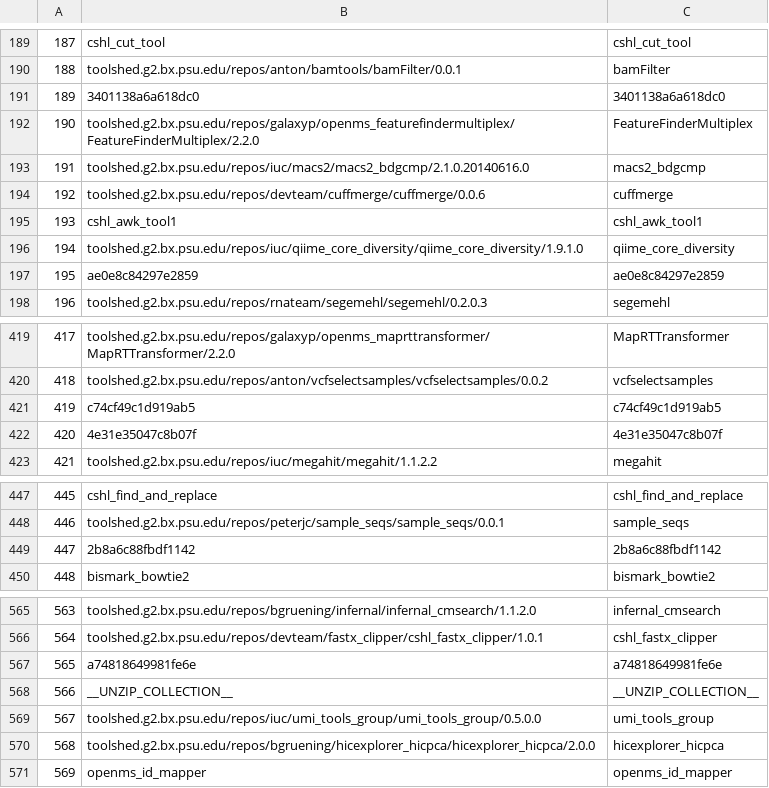
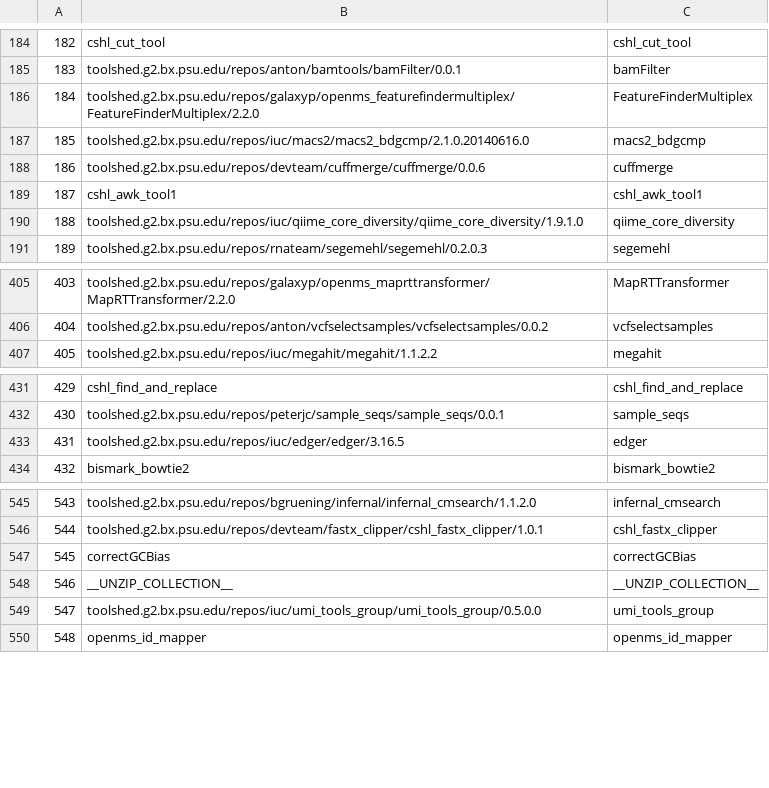
Before and after one commit to anuprulez/similar_galaxy_workflow, a CSV file: data/all_tools.csv, drawn as a sheet; only a part is shown, gaps mark what is left out; removed rows and columns are numbered as before the commit, all else as after; the diff covers the shown part only; the diff names each change by its address in the sheet, - before the commit and + after, or states it on an @@ line.

```diff
--- a/data/all_tools.csv
+++ b/data/all_tools.csv
@@ column A renumbered from row 2 down @@
-row 191: 189 | 3401138a6a618dc0 | 3401138a6a618dc0
-row 197: 195 | ae0e8c84297e2859 | ae0e8c84297e2859
-row 421: 419 | c74cf49c1d919ab5 | c74cf49c1d919ab5
-row 422: 420 | 4e31e35047c8b07f | 4e31e35047c8b07f
-row 449: 447 | 2b8a6c88fbdf1142 | 2b8a6c88fbdf1142
@@ row 153 moved to row 433: 431 @@
-row 567: 565 | a74818649981fe6e | a74818649981fe6e
@@ row 534 moved to row 547: 545 @@
@@ row 570 moved to row 640: 638 @@
```
Also changed, not shown: 19 removed rows elsewhere in this file, 4 other files.
